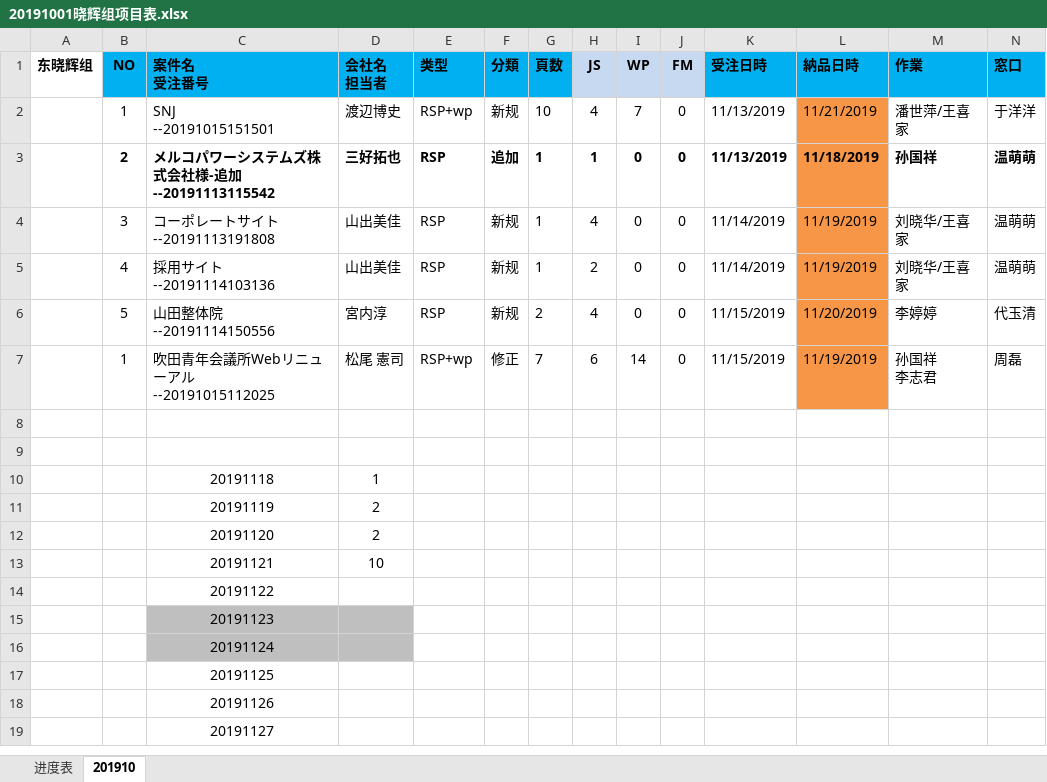
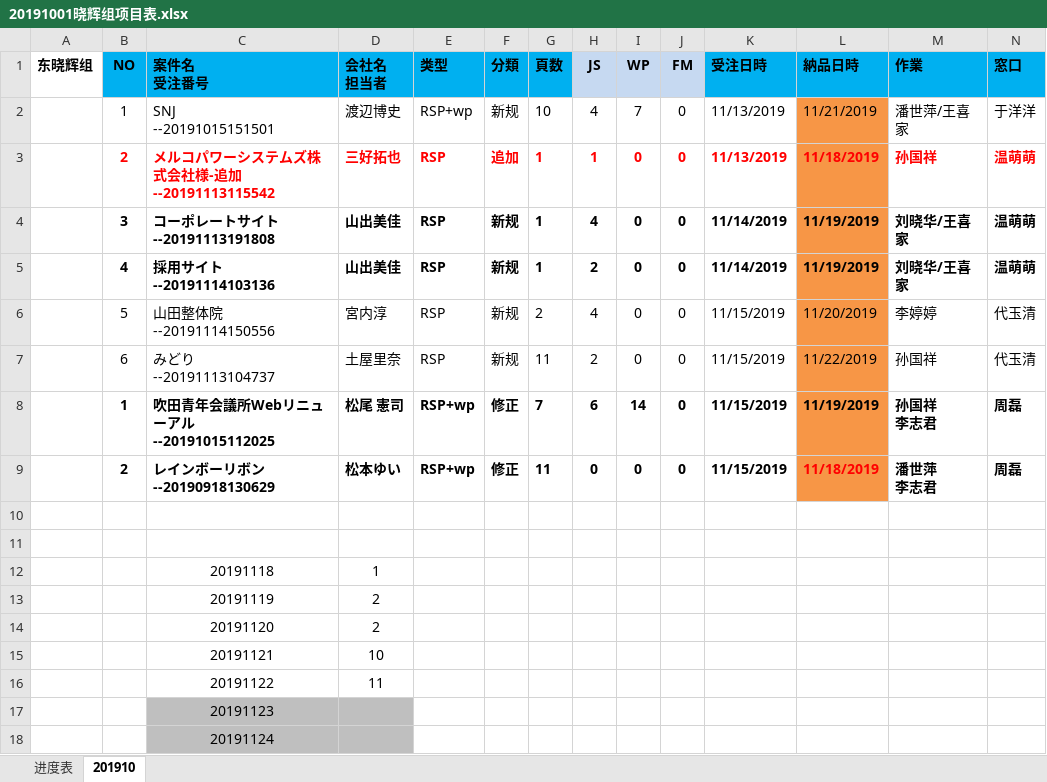
Before and after one commit to liut1107/xmb, an Excel workbook: 20191001晓辉组项目表.xlsx, sheet 201910, drawn as a sheet; only a part is shown; the shorter side is filled out with more unchanged rows; values as stored, in another font and other column widths than the file's, no borders; addresses are those after the commit; rows hold the shown columns only; ↵ is a line break in a cell; the diff covers the shown part only; the diff names each change by its address in the sheet, - before the commit and + after, or states it on an @@ line.

Commit message:
1115

```diff
--- a/20191001晓辉组项目表.xlsx (sheet 201910)
+++ b/20191001晓辉组项目表.xlsx (sheet 201910)
-B3:N3 text colour: black
+B3:N3 text colour: #FF0000
-B4:N5 bold: off
+B4:N5 bold: on
+row 7:  | 6 | みどり ↵ --20191113104737 | 土屋里奈 | RSP | 新规 | 11 | 2 | 0 | 0 | 11/15/2019 | 11/22/2019 | 孙国祥 | 代玉清
-B8:N8 bold: off
+B8:N8 bold: on
+row 9:  | 2 | レインボーリボン ↵ --20190918130629 | 松本ゆい | RSP+wp | 修正 | 11 | 0 | 0 | 0 | 11/15/2019 | 11/18/2019 | 潘世萍 ↵ 李志君 | 周磊
-D16 (会社名 担当者): (empty)
+D16 (会社名 担当者): 11
```
Also changed, not shown: cell formats elsewhere in this sheet, sheet 进度表.
